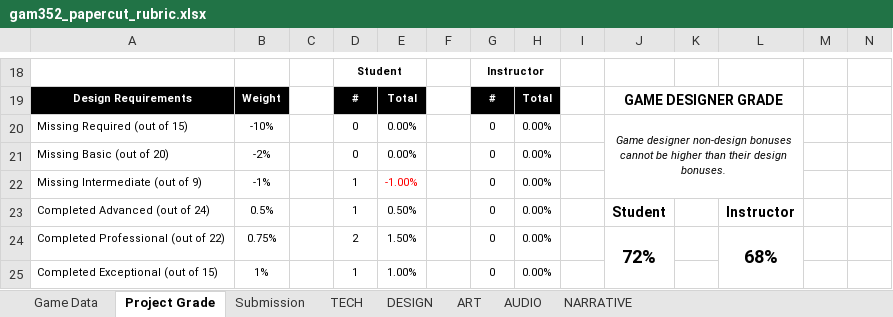
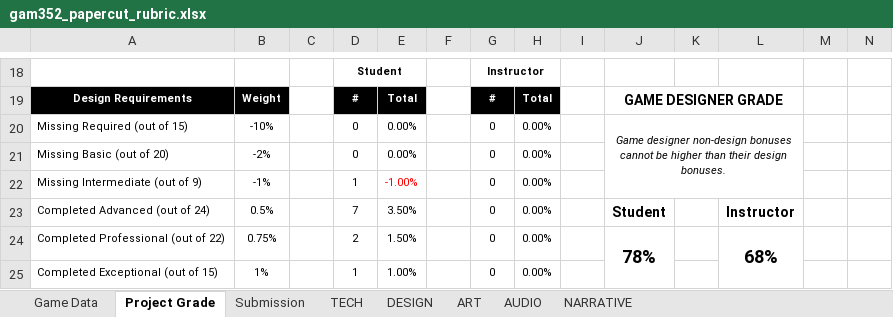
Before and after one commit to ThePaperMill/PaperCut, an Excel workbook: GameDocuments/gam352_papercut_rubric.xlsx, sheet Project Grade, drawn as a sheet; only a part is shown, gaps mark what is left out; values as stored, in another font and other column widths than the file's, no borders; the diff covers the shown part only; the diff names each change by its address in the sheet, - before the commit and + after, or states it on an @@ line.

```diff
--- a/GameDocuments/gam352_papercut_rubric.xlsx (sheet Project Grade)
+++ b/GameDocuments/gam352_papercut_rubric.xlsx (sheet Project Grade)
-D23: 1
+D23: 7
-E23: 0.50%
+E23: 3.50%
-J24: 72%
+J24: 78%
```
Also changed, not shown: 13 edited cells and cell formats elsewhere in this sheet, sheet DESIGN, sheet NARRATIVE, sheet AUDIO, 4 other files.
